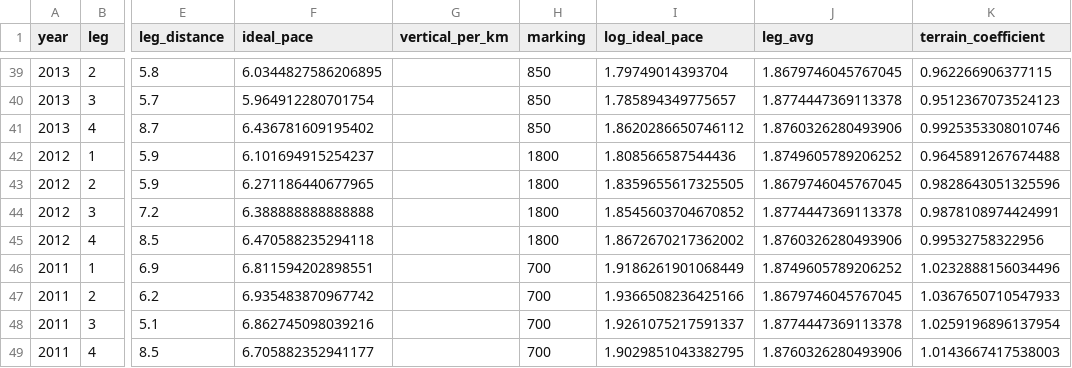
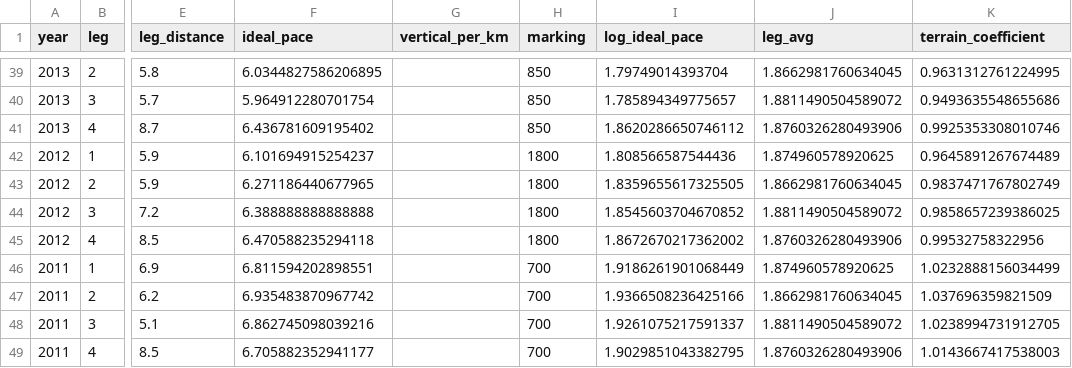
Before and after one commit to dins/jukola-xml-model, a TSV file: Jukola-terrain/ideal-paces-ve.tsv, drawn as a sheet; only a part is shown, gaps mark what is left out; the diff covers the shown part only; the diff names each change by its address in the sheet, - before the commit and + after, or states it on an @@ line.

```diff
--- a/Jukola-terrain/ideal-paces-ve.tsv
+++ b/Jukola-terrain/ideal-paces-ve.tsv
-J39 (leg_avg): 1.8679746045767045
+J39 (leg_avg): 1.8662981760634045
-K39 (terrain_coefficient): 0.962266906377115
+K39 (terrain_coefficient): 0.9631312761224995
-J40 (leg_avg): 1.8774447369113378
+J40 (leg_avg): 1.8811490504589072
-K40 (terrain_coefficient): 0.9512367073524123
+K40 (terrain_coefficient): 0.9493635548655686
-J42 (leg_avg): 1.8749605789206252
+J42 (leg_avg): 1.874960578920625
-K42 (terrain_coefficient): 0.9645891267674488
+K42 (terrain_coefficient): 0.9645891267674489
-J43 (leg_avg): 1.8679746045767045
+J43 (leg_avg): 1.8662981760634045
-K43 (terrain_coefficient): 0.9828643051325596
+K43 (terrain_coefficient): 0.9837471767802749
-J44 (leg_avg): 1.8774447369113378
+J44 (leg_avg): 1.8811490504589072
-K44 (terrain_coefficient): 0.9878108974424991
+K44 (terrain_coefficient): 0.9858657239386025
-J46 (leg_avg): 1.8749605789206252
+J46 (leg_avg): 1.874960578920625
-K46 (terrain_coefficient): 1.0232888156034496
+K46 (terrain_coefficient): 1.0232888156034499
-J47 (leg_avg): 1.8679746045767045
+J47 (leg_avg): 1.8662981760634045
-K47 (terrain_coefficient): 1.0367650710547933
+K47 (terrain_coefficient): 1.037696359821509
-J48 (leg_avg): 1.8774447369113378
+J48 (leg_avg): 1.8811490504589072
-K48 (terrain_coefficient): 1.0259196896137954
+K48 (terrain_coefficient): 1.0238994731912705
```
Also changed, not shown: 63 edited cells elsewhere in this file, Jukola-terrain/ideal-paces-ju.tsv, Jukola-terrain/ju-ideal-times.csv, 2 other files.
